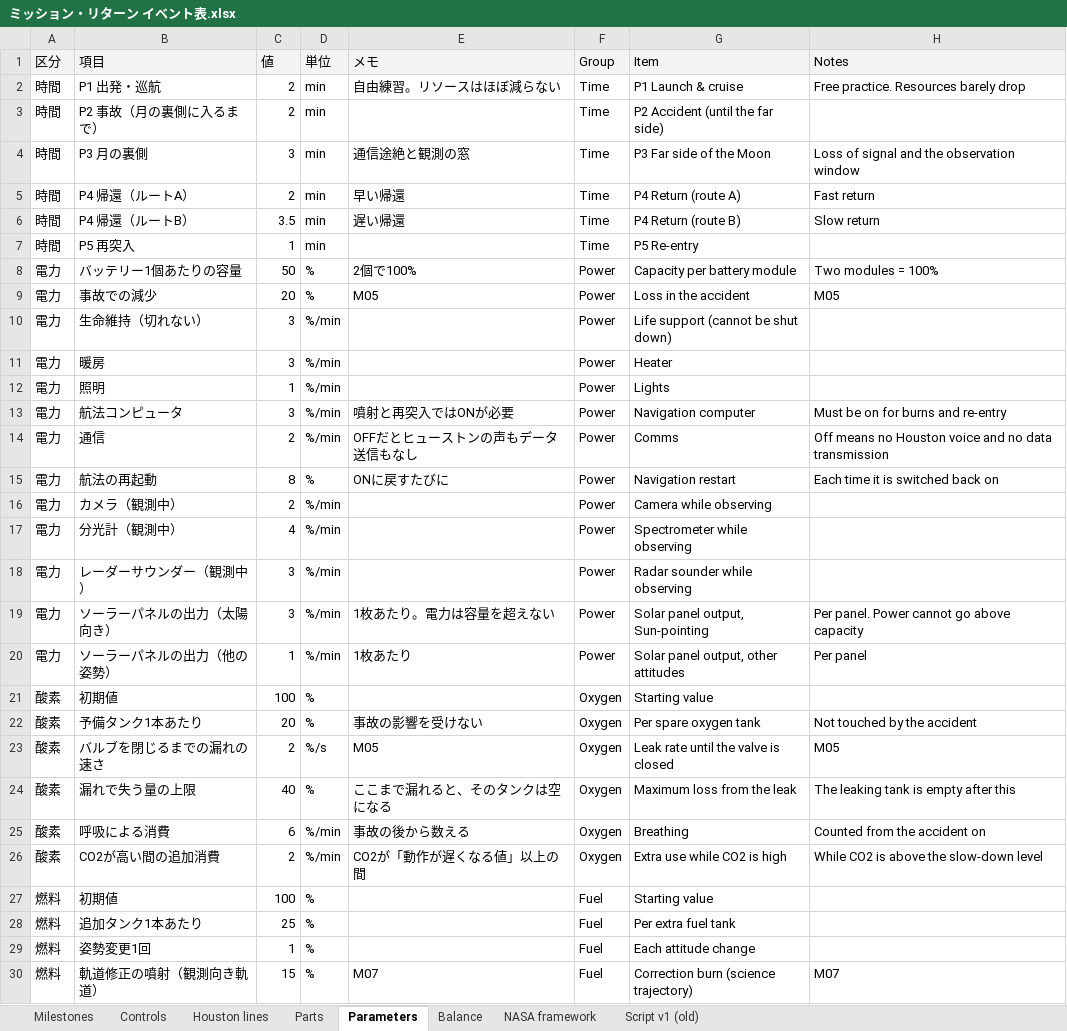
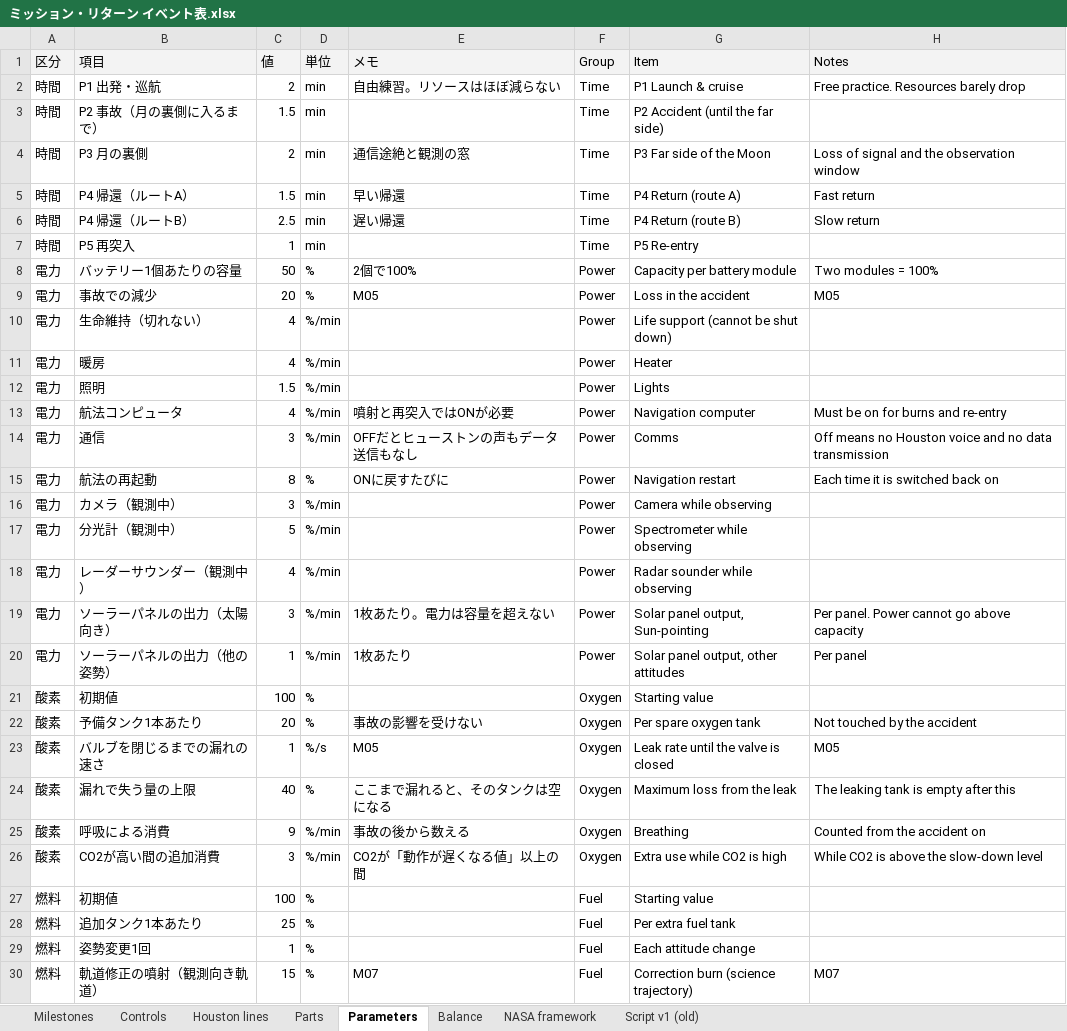
Before and after one commit to igata1212/nasa_hackathon_2026, an Excel workbook: docs/design/ミッション・リターン イベント表.xlsx, sheet Parameters, drawn as a sheet; only a part is shown; values as stored, in another font and other column widths than the file's, no borders; the diff covers the shown part only; the diff names each change by its address in the sheet, - before the commit and + after, or states it on an @@ line.

```diff
--- a/docs/design/ミッション・リターン イベント表.xlsx (sheet Parameters)
+++ b/docs/design/ミッション・リターン イベント表.xlsx (sheet Parameters)
-C3 (値): 2
+C3 (値): 1.5
-C4 (値): 3
+C4 (値): 2
-C5 (値): 2
+C5 (値): 1.5
-C6 (値): 3.5
+C6 (値): 2.5
-C10:C11 (値): 3
+C10:C11 (値): 4
-C12 (値): 1
+C12 (値): 1.5
-C13 (値): 3
+C13 (値): 4
-C14 (値): 2
+C14 (値): 3
-C16 (値): 2
+C16 (値): 3
-C17 (値): 4
+C17 (値): 5
-C18 (値): 3
+C18 (値): 4
-C23 (値): 2
+C23 (値): 1
-C25 (値): 6
+C25 (値): 9
-C26 (値): 2
+C26 (値): 3
```
Also changed, not shown: 9 edited cells elsewhere in this sheet, 7 other files.
